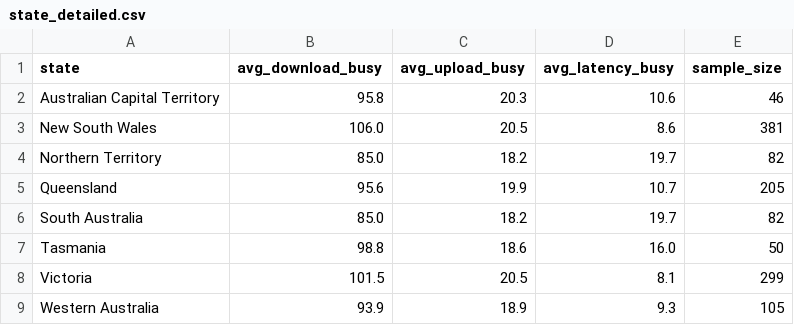
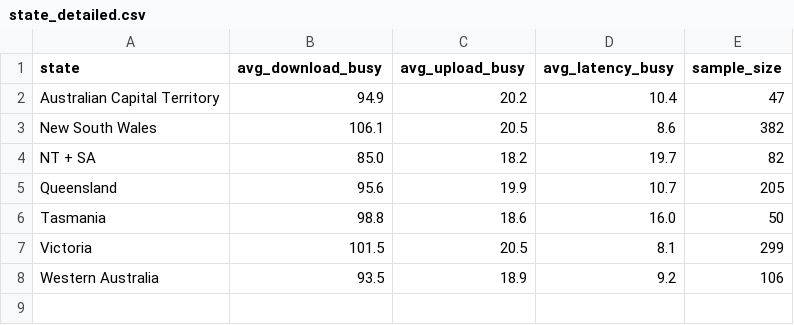
Before and after one commit to kuen4/FIT2179_A2, a CSV file: data/state_detailed.csv, drawn as a sheet.

Commit message:
data changes

```diff
--- a/data/state_detailed.csv
+++ b/data/state_detailed.csv
@@ -1,9 +1,8 @@
 state,avg_download_busy,avg_upload_busy,avg_latency_busy,sample_size
-Australian Capital Territory,95.8,20.3,10.6,46
-New South Wales,106.0,20.5,8.6,381
-Northern Territory,85.0,18.2,19.7,82
+Australian Capital Territory,94.9,20.2,10.4,47
+New South Wales,106.1,20.5,8.6,382
+NT + SA,85.0,18.2,19.7,82
 Queensland,95.6,19.9,10.7,205
-South Australia,85.0,18.2,19.7,82
 Tasmania,98.8,18.6,16.0,50
 Victoria,101.5,20.5,8.1,299
-Western Australia,93.9,18.9,9.3,105
+Western Australia,93.5,18.9,9.2,106
```
Also changed, not shown: data/state_centroids.csv, data/state_speeds.csv, 1 other file.
